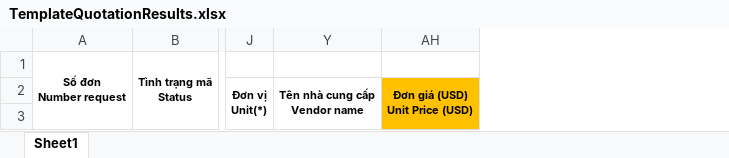
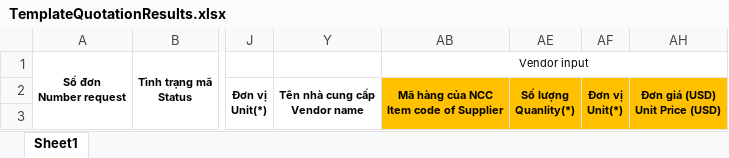
Before and after one commit to Tanbanla/KanziSystem, an Excel workbook: wwwroot/template/TemplateQuotationResults.xlsx, sheet Sheet1, drawn as a sheet; only a part is shown, gaps mark what is left out; values as stored, in another font and other column widths than the file's, no borders; ↵ is a line break in a cell; the diff names each change by its address in the sheet, - before the commit and + after, or states it on an @@ line.

```diff
--- a/wwwroot/template/TemplateQuotationResults.xlsx (sheet Sheet1)
+++ b/wwwroot/template/TemplateQuotationResults.xlsx (sheet Sheet1)
@@ column AB unhidden, rows 1-2: Vendor input | Mã hàng của NCC ↵ Item code of Supplier @@
@@ column AE unhidden, row 2: Số lượng ↵ Quanlity(*) @@
@@ column AF unhidden, row 2: Đơn vị ↵ Unit(*) @@
```
Also changed, not shown: Data/File_import_ex.xlsx, 46 other files.
